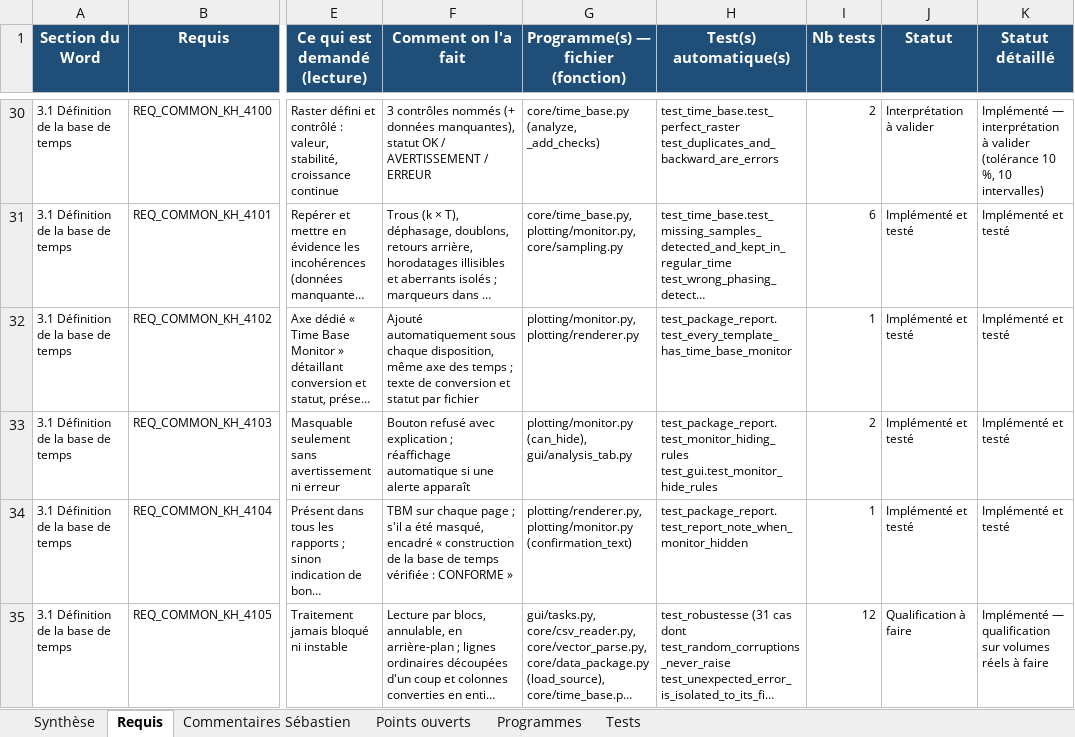
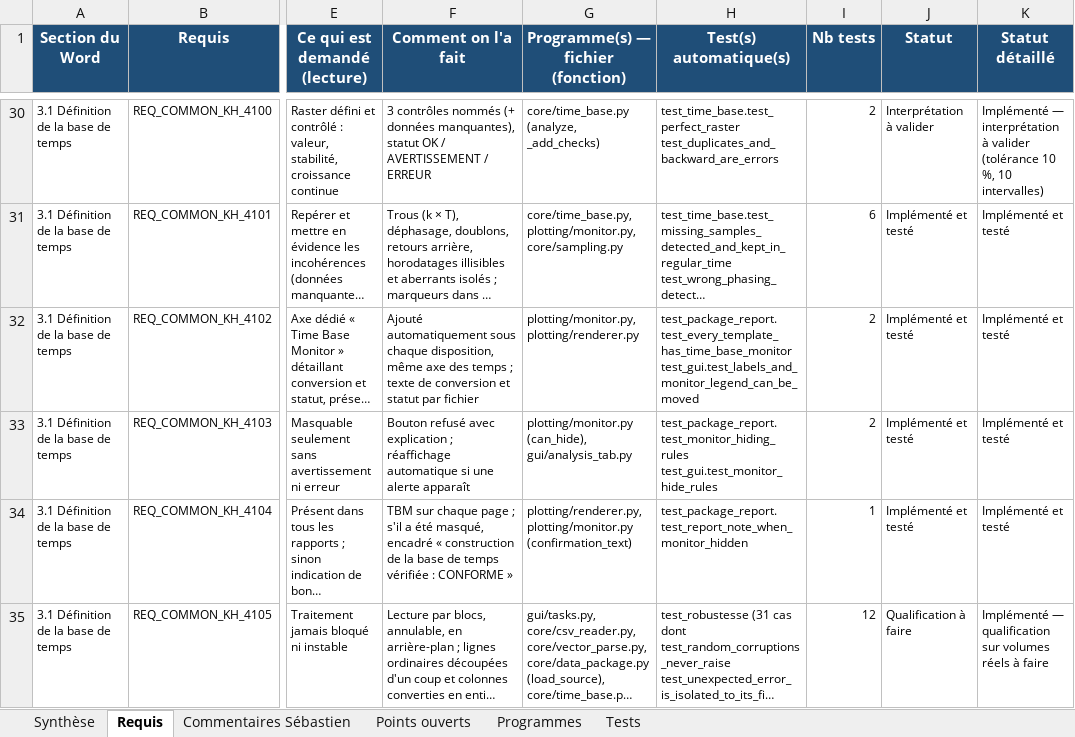
Before and after one commit to mezzine967-lang/arabelle, an Excel workbook: docs/recapitulatif/Recapitulatif_requis_VISU_PTBG.xlsx, sheet Requis, drawn as a sheet; only a part is shown, gaps mark what is left out; long unchanged cells end in …; values as stored, in another font and other column widths than the file's, no borders; charts and pictures and conditional formats not drawn; ↵ is a line break in a cell; the diff covers the shown part only; the diff names each change by its address in the sheet, - before the commit and + after, or states it on an @@ line.

```diff
--- a/docs/recapitulatif/Recapitulatif_requis_VISU_PTBG.xlsx (sheet Requis)
+++ b/docs/recapitulatif/Recapitulatif_requis_VISU_PTBG.xlsx (sheet Requis)
-H32 (Test(s) automatique(s)): test_package_report.test_every_template_has_time_base_monitor
+H32 (Test(s) automatique(s)): test_package_report.test_every_template_has_time_base_monitor ↵ test_gui.test_labels_and_monitor_legend_can_be_moved
-I32 (Nb tests): 1
+I32 (Nb tests): 2
```
Also changed, not shown: 6 edited cells elsewhere in this sheet, sheet Programmes, sheet Tests, sheet Synthèse, 12 other files.
